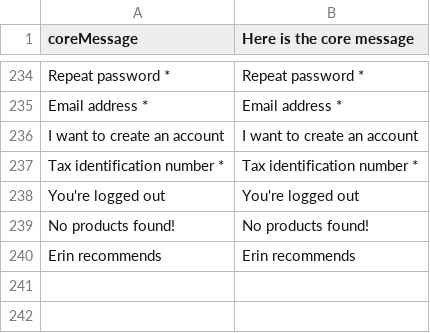
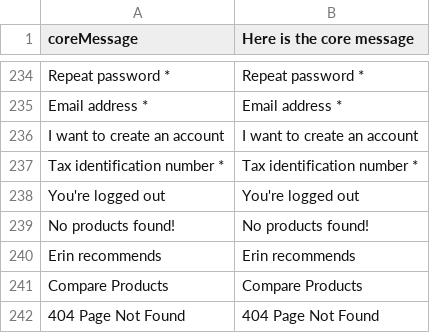
Before and after one commit to workgarrowood/vue-storefront, a CSV file: core/resource/i18n/de-DE.csv, drawn as a sheet; only a part is shown, gaps mark what is left out.

```diff
--- a/core/resource/i18n/de-DE.csv
+++ b/core/resource/i18n/de-DE.csv
@@ -240 +240,3 @@
 "Erin recommends","Erin recommends"
+"Compare Products","Compare Products"
+"404 Page Not Found","404 Page Not Found"
```
Also changed, not shown: core/resource/i18n/en-US.csv, 21 other files.
